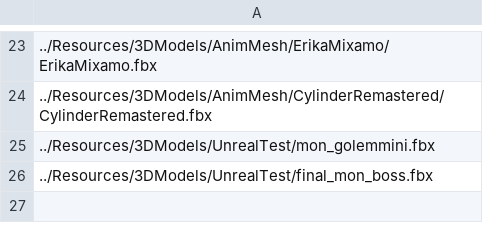
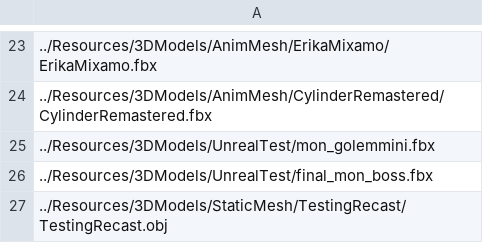
Before and after one commit to ParagonGA4th/GAFinalProject, a CSV file: ParagonEngine/ResourceList/5_3DModel.csv, drawn as a sheet; only a part is shown, gaps mark what is left out.

Commit message:
[고태욱] Recast 테스트용 .obj 파일 추가.

```diff
--- a/ParagonEngine/ResourceList/5_3DModel.csv
+++ b/ParagonEngine/ResourceList/5_3DModel.csv
@@ -26 +26,2 @@
 ../Resources/3DModels/UnrealTest/final_mon_boss.fbx
+../Resources/3DModels/StaticMesh/TestingRecast/TestingRecast.obj
```
